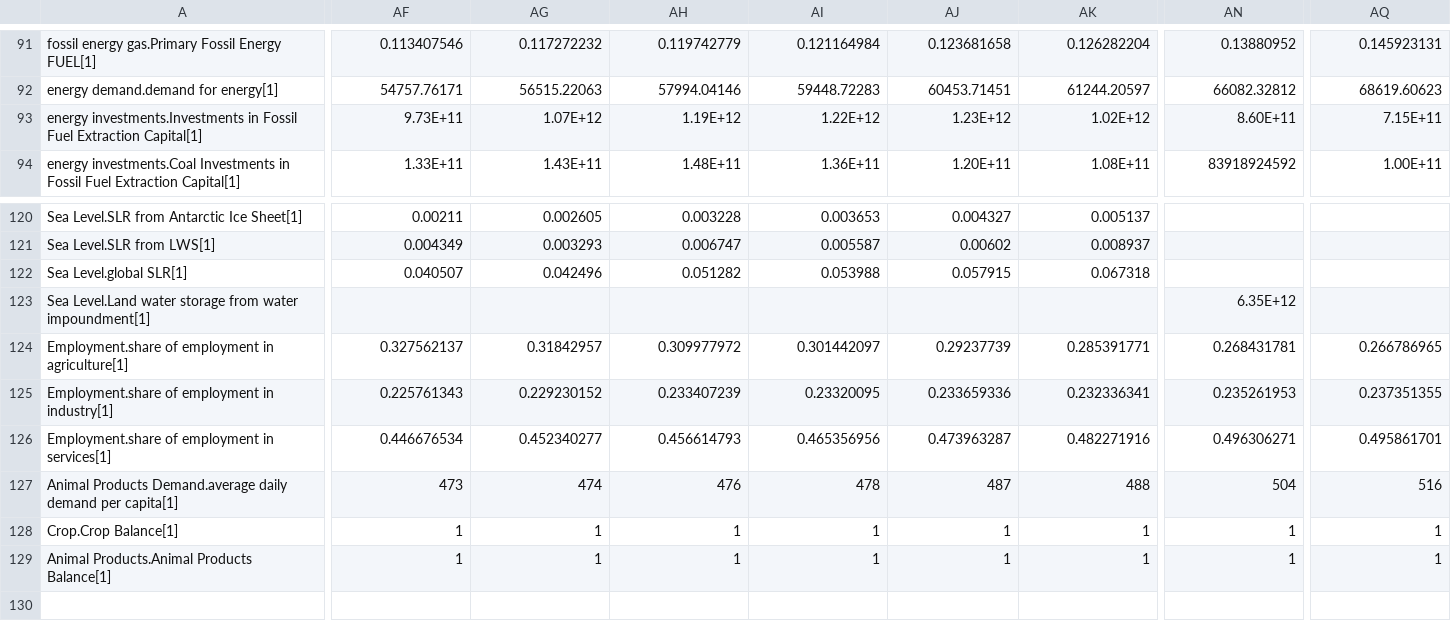
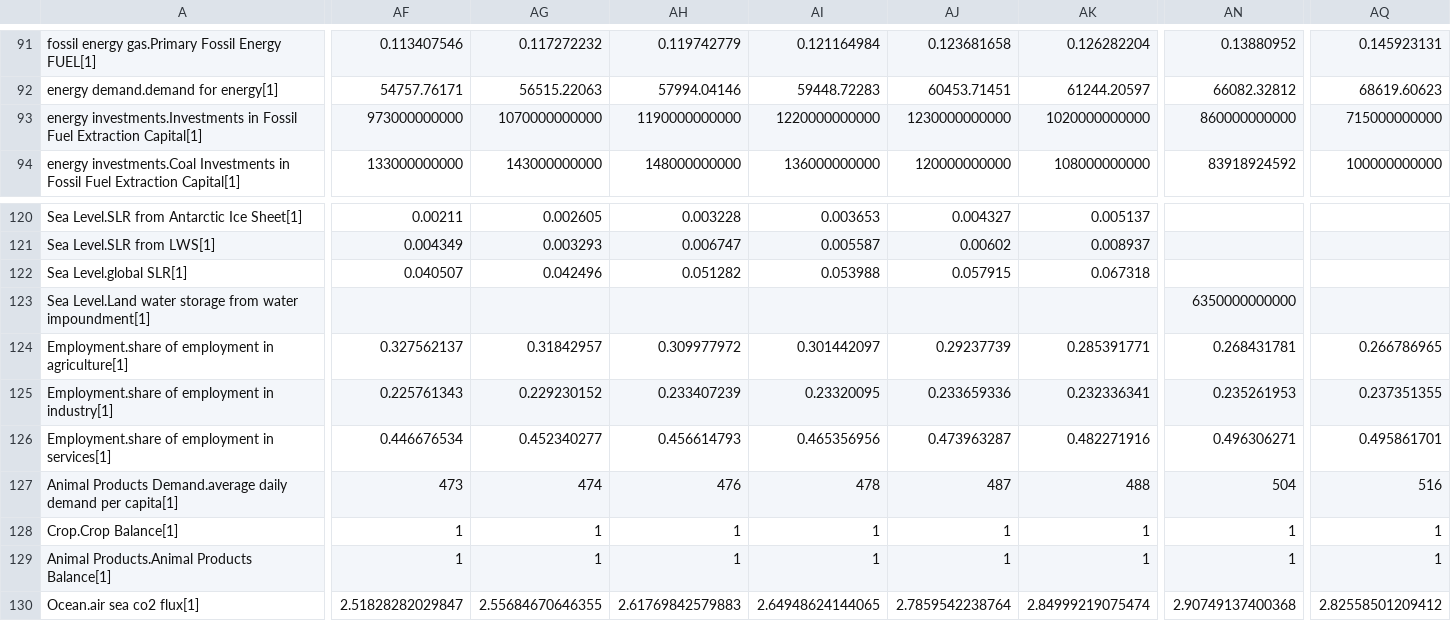
Before and after one commit to metno/WorldTransFRIDA, a CSV file: Data/Calibration Data.csv, drawn as a sheet; only a part is shown, gaps mark what is left out; rows hold the shown columns only; the diff covers the shown part only; the diff names each change by its address in the sheet, - before the commit and + after, or states it on an @@ line.

Commit message:
Imported ocean carbon cycle model to FRIDA
* Structure is complete, but needs proper calibration!

```diff
--- a/Data/Calibration Data.csv
+++ b/Data/Calibration Data.csv
-AF93: 9.73E+11
+AF93: 973000000000
-AG93: 1.07E+12
+AG93: 1070000000000
-AH93: 1.19E+12
+AH93: 1190000000000
-AI93: 1.22E+12
+AI93: 1220000000000
-AJ93: 1.23E+12
+AJ93: 1230000000000
-AK93: 1.02E+12
+AK93: 1020000000000
-AN93: 8.60E+11
+AN93: 860000000000
-AQ93: 7.15E+11
+AQ93: 715000000000
-AF94: 1.33E+11
+AF94: 133000000000
-AG94: 1.43E+11
+AG94: 143000000000
-AH94: 1.48E+11
+AH94: 148000000000
-AI94: 1.36E+11
+AI94: 136000000000
-AJ94: 1.20E+11
+AJ94: 120000000000
-AK94: 1.08E+11
+AK94: 108000000000
-AQ94: 1.00E+11
+AQ94: 100000000000
-AN123: 6.35E+12
+AN123: 6350000000000
+row 130: Ocean.air sea co2 flux[1] | 2.51828282029847 | 2.55684670646355 | 2.61769842579883 | 2.64948624144065 | 2.7859542238764 | 2.84999219075474 | 2.90749137400368 | 2.82558501209412
```
Also changed, not shown: 102 edited cells elsewhere in this file, 4 other files.
